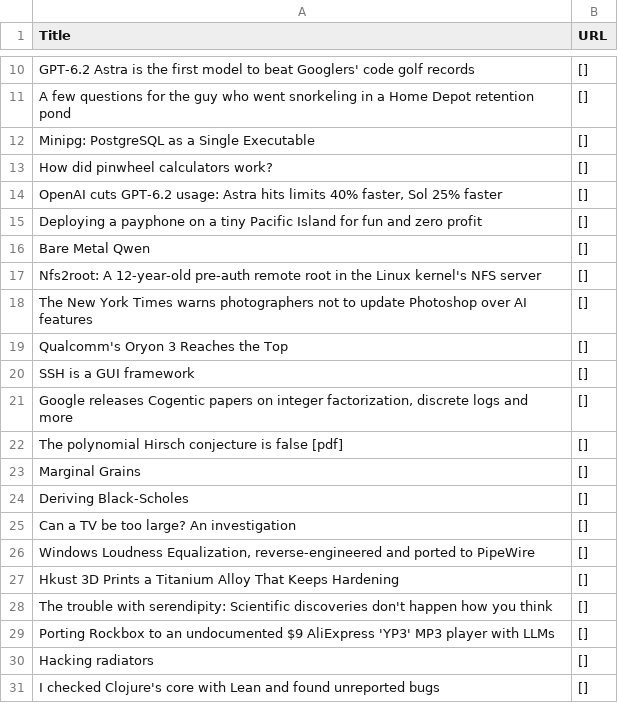
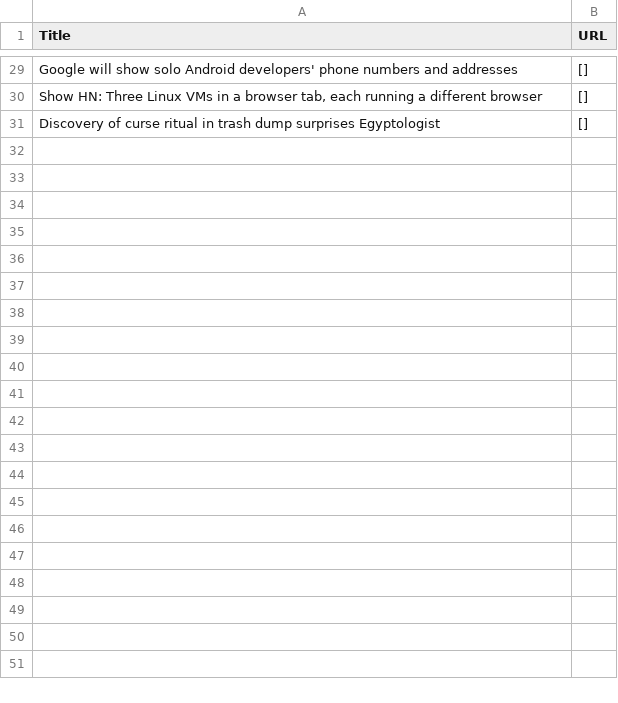
Before and after one commit to shawanhettiarachchi/hacker-news-scraper, a CSV file: news.csv, drawn as a sheet; only a part is shown, gaps mark what is left out; removed rows and columns are numbered as before the commit, all else as after; the diff covers the shown part only; the diff names each change by its address in the sheet, - before the commit and + after, or states it on an @@ line.

```diff
--- a/news.csv
+++ b/news.csv
-A29 (Title): GPT-6.2 Astra is the first model to beat Googlers' code golf records
+A29 (Title): Google will show solo Android developers' phone numbers and addresses
-A30 (Title): A few questions for the guy who went snorkeling in a Home Depot retention pond
+A30 (Title): Show HN: Three Linux VMs in a browser tab, each running a different browser
-row 12: Minipg: PostgreSQL as a Single Executable | []
-row 13: How did pinwheel calculators work? | []
-row 14: OpenAI cuts GPT-6.2 usage: Astra hits limits 40% faster, Sol 25% faster | []
-row 15: Deploying a payphone on a tiny Pacific Island for fun and zero profit | []
-row 16: Bare Metal Qwen | []
-row 17: Nfs2root: A 12-year-old pre-auth remote root in the Linux kernel's NFS server | []
-row 18: The New York Times warns photographers not to update Photoshop over AI features | []
-row 19: Qualcomm's Oryon 3 Reaches the Top | []
-row 20: SSH is a GUI framework | []
-A31 (Title): Google releases Cogentic papers on integer factorization, discrete logs and more
+A31 (Title): Discovery of curse ritual in trash dump surprises Egyptologist
-row 22: The polynomial Hirsch conjecture is false [pdf] | []
-row 23: Marginal Grains | []
-row 24: Deriving Black-Scholes | []
-row 25: Can a TV be too large? An investigation | []
-row 26: Windows Loudness Equalization, reverse-engineered and ported to PipeWire | []
-row 27: Hkust 3D Prints a Titanium Alloy That Keeps Hardening | []
-row 28: The trouble with serendipity: Scientific discoveries don't happen how you think | []
-row 29: Porting Rockbox to an undocumented $9 AliExpress 'YP3' MP3 player with LLMs | []
-row 30: Hacking radiators | []
-row 31: I checked Clojure's core with Lean and found unreported bugs | []
```
Also changed, not shown: 25 added rows, 6 removed rows and 1 edited cell elsewhere in this file.
